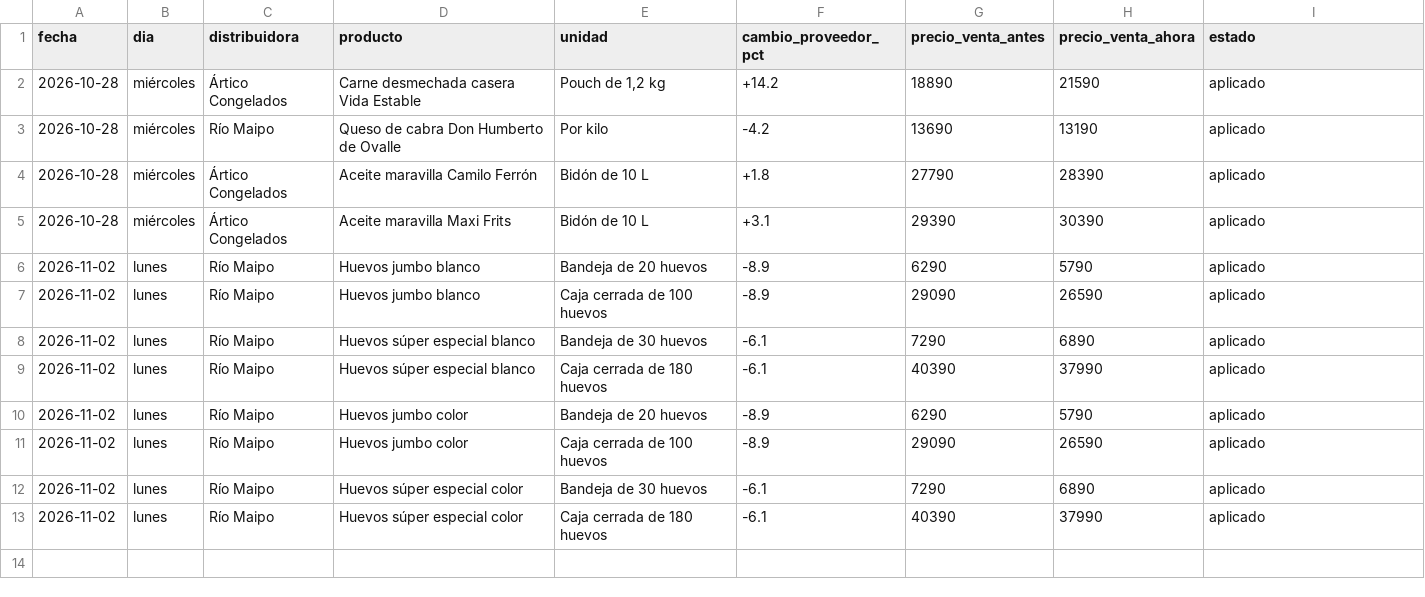
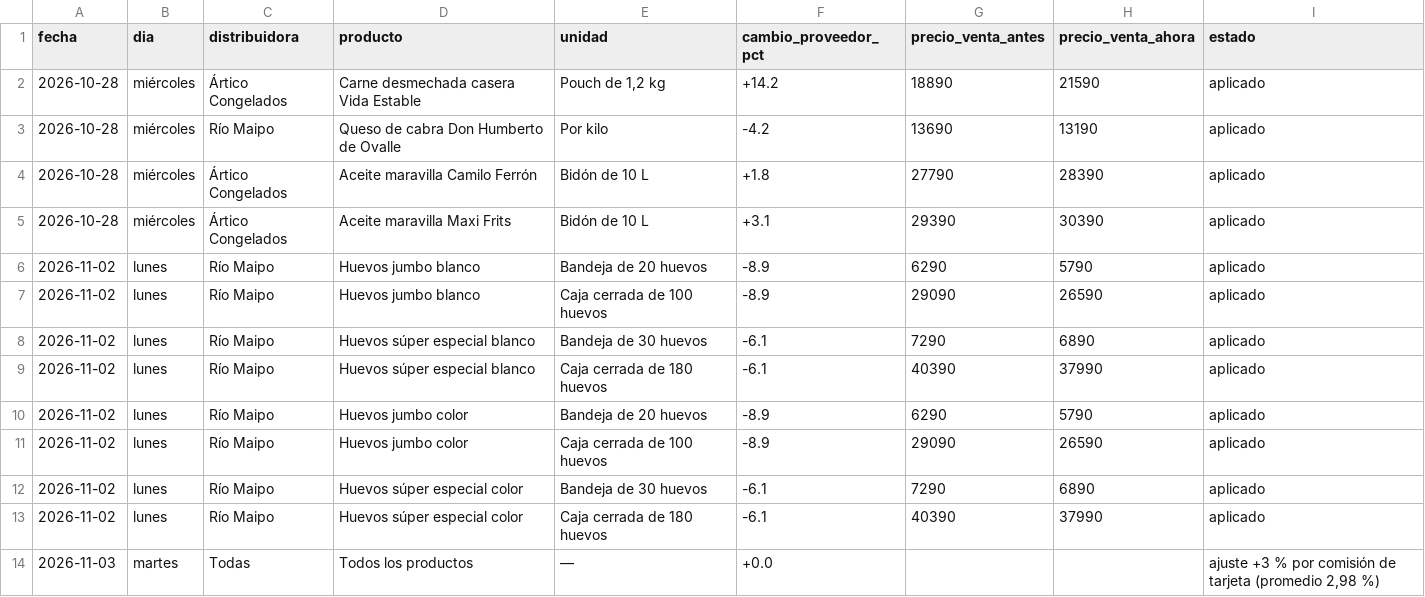
Before and after one commit to erosseta-cmyk/pedido-del-viernes, a CSV file: build/historial.csv, drawn as a sheet.

```diff
--- a/build/historial.csv
+++ b/build/historial.csv
@@ -13 +13,2 @@ fecha,dia,distribuidora,producto,unidad,cambio_proveedor_pct,precio_venta_antes,
 2026-11-02,lunes,Río Maipo,"Huevos súper especial color","Caja cerrada de 180 huevos",-6.1,40390,37990,aplicado
+2026-11-03,martes,Todas,"Todos los productos","—",+0.0,,,"ajuste +3 % por comisión de tarjeta (promedio 2,98 %)"
```
Also changed, not shown: 5 other files.
